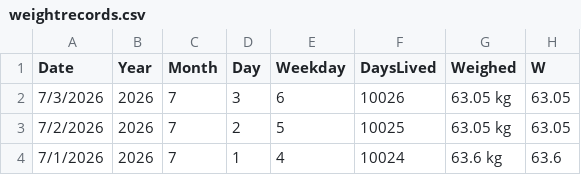
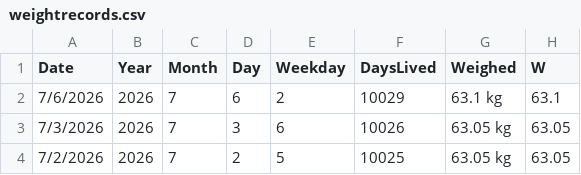
Before and after one commit to KPranaydeep/Lifestyle, a CSV file: weightrecords.csv, drawn as a sheet; only a part is shown; the shorter side is filled out with more unchanged rows; the diff names each change by its address in the sheet, - before the commit and + after, or states it on an @@ line.

Commit message:
Add new weight record for July 6, 2026

```diff
--- a/weightrecords.csv
+++ b/weightrecords.csv
+row 2: 7/6/2026 | 2026 | 7 | 6 | 2 | 10029 | 63.1 kg | 63.1
```
